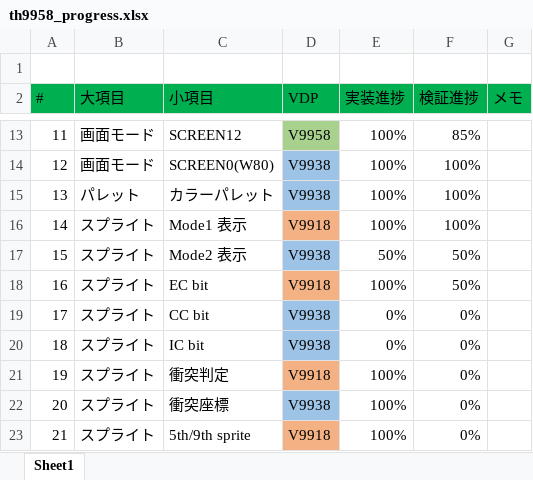
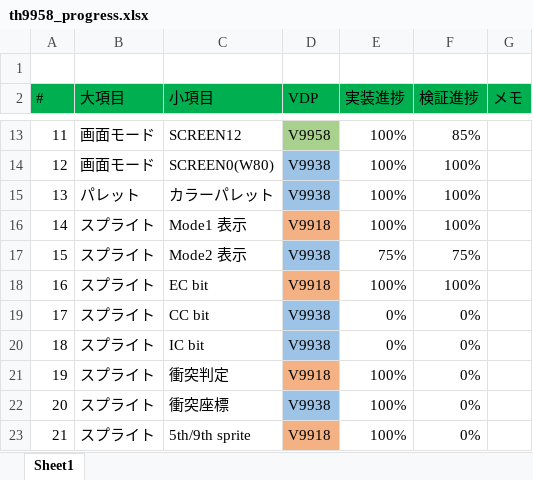
Before and after one commit to hra1129/TangCartMSX, an Excel workbook: RTL/tangnano20k_vdp_cartridge_step7/src/th9958/doc/th9958_progress.xlsx, sheet Sheet1, drawn as a sheet; only a part is shown, gaps mark what is left out; values as stored, in another font and other column widths than the file's, no borders; conditional formats not drawn; the diff names each change by its address in the sheet, - before the commit and + after, or states it on an @@ line.

```diff
--- a/RTL/tangnano20k_vdp_cartridge_step7/src/th9958/doc/th9958_progress.xlsx (sheet Sheet1)
+++ b/RTL/tangnano20k_vdp_cartridge_step7/src/th9958/doc/th9958_progress.xlsx (sheet Sheet1)
-E17 (実装進捗): 50%
+E17 (実装進捗): 75%
-F17 (検証進捗): 50%
+F17 (検証進捗): 75%
-F18 (検証進捗): 50%
+F18 (検証進捗): 100%
```
Also changed, not shown: 29 other files.
